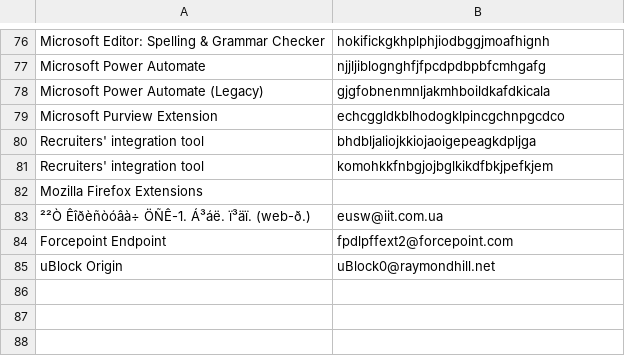
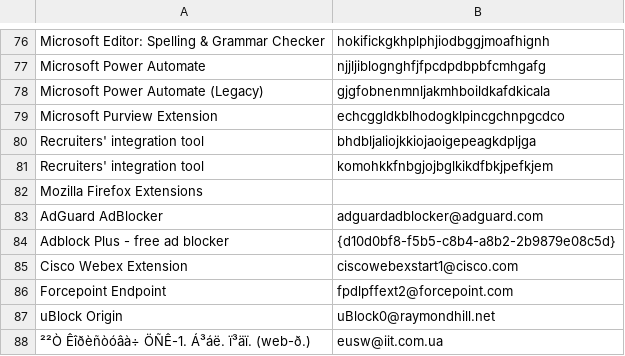
Before and after one commit to Kilroy1337/usecases, a CSV file: MITRE ATT&CK/Persistence/T1176 - Browser Extensions/General browser extensions.csv, drawn as a sheet; only a part is shown, gaps mark what is left out.

Commit message:
Update General browser extensions.csv

```diff
--- a/MITRE ATT&CK/Persistence/T1176 - Browser Extensions/General browser extensions.csv
+++ b/MITRE ATT&CK/Persistence/T1176 - Browser Extensions/General browser extensions.csv
@@ -82,4 +82,7 @@ Recruiters' integration tool,komohkkfnbgjojbglkikdfbkjpefkjem
 "Mozilla Firefox Extensions",
-²²Ò Êîðèñòóâà÷ ÖÑÊ-1. Á³áë. ï³äï. (web-ð.),eusw@iit.com.ua
+AdGuard AdBlocker,adguardadblocker@adguard.com
+Adblock Plus - free ad blocker,{d10d0bf8-f5b5-c8b4-a8b2-2b9879e08c5d}
+Cisco Webex Extension,ciscowebexstart1@cisco.com
 Forcepoint Endpoint,fpdlpffext2@forcepoint.com
 uBlock Origin,uBlock0@raymondhill.net
+²²Ò Êîðèñòóâà÷ ÖÑÊ-1. Á³áë. ï³äï. (web-ð.),eusw@iit.com.ua
```
